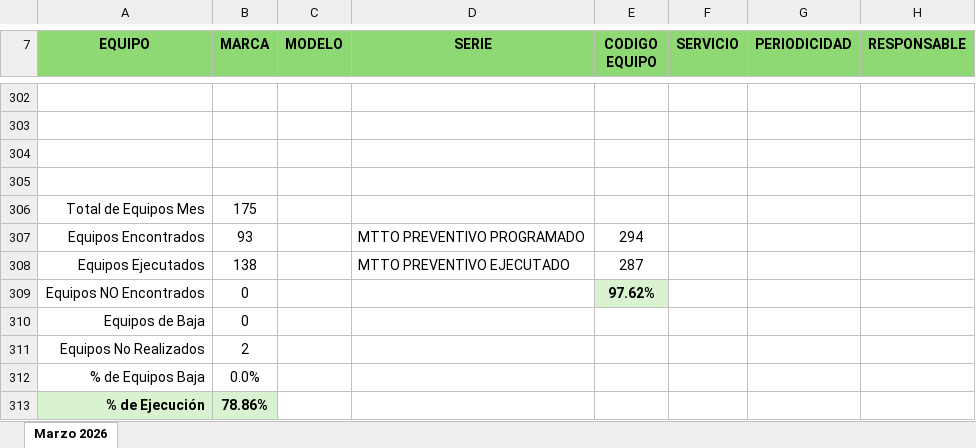
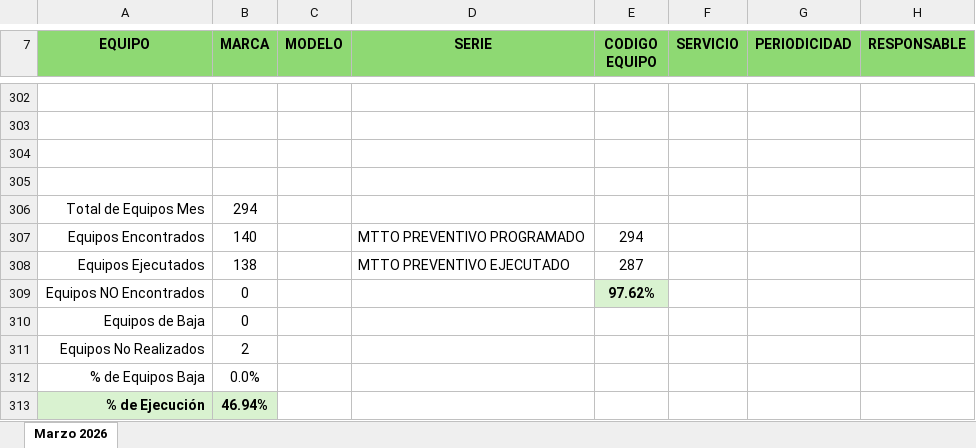
Before and after one commit to victorlozap/biomed-maintenance-app, an Excel workbook: Mantenimientos/3. Preventivo Marzo 2026.xlsx, sheet Marzo 2026, drawn as a sheet; only a part is shown, gaps mark what is left out; values as stored, in another font and other column widths than the file's, no borders; conditional formats and table styles not drawn; the diff names each change by its address in the sheet, - before the commit and + after, or states it on an @@ line.

```diff
--- a/Mantenimientos/3. Preventivo Marzo 2026.xlsx (sheet Marzo 2026)
+++ b/Mantenimientos/3. Preventivo Marzo 2026.xlsx (sheet Marzo 2026)
-B306 (MARCA): 175
+B306 (MARCA): 294
-B307 (MARCA): 93
+B307 (MARCA): 140
-B313 (MARCA): 78.86%
+B313 (MARCA): 46.94%
```
Also changed, not shown: formulas that keep their value, 2 other files.
